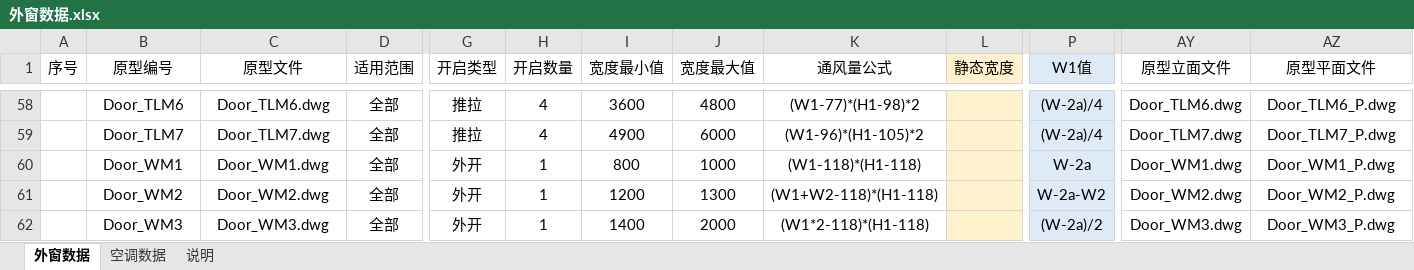
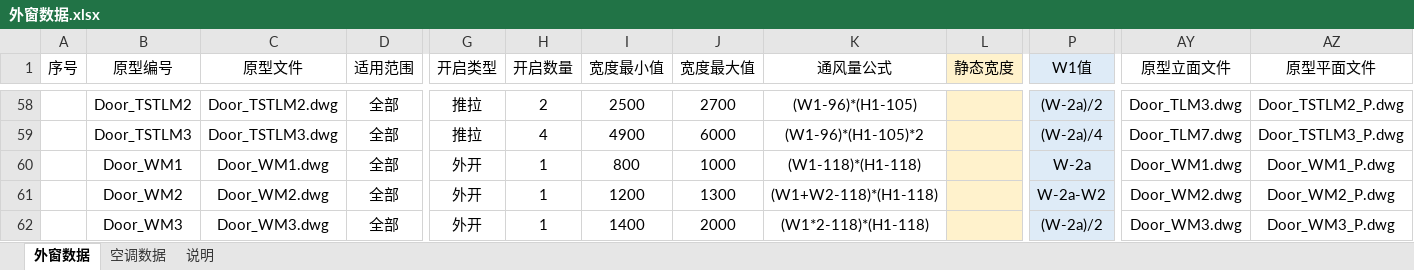
Before and after one commit to HanDefu/SunacCoordination, an Excel workbook: Support/Sunac2019/LocalMode/外窗数据.xlsx, sheet 外窗数据, drawn as a sheet; only a part is shown, gaps mark what is left out; values as stored, in another font and other column widths than the file's, no borders; the diff covers the shown part only; the diff names each change by its address in the sheet, - before the commit and + after, or states it on an @@ line.

```diff
--- a/Support/Sunac2019/LocalMode/外窗数据.xlsx (sheet 外窗数据)
+++ b/Support/Sunac2019/LocalMode/外窗数据.xlsx (sheet 外窗数据)
-B58 (原型编号): Door_TLM6
+B58 (原型编号): Door_TSTLM2
-C58 (原型文件): Door_TLM6.dwg
+C58 (原型文件): Door_TSTLM2.dwg
-H58 (开启数量): 4
+H58 (开启数量): 2
-I58 (宽度最小值): 3600
+I58 (宽度最小值): 2500
-J58 (宽度最大值): 4800
+J58 (宽度最大值): 2700
-K58 (通风量公式): (W1-77)*(H1-98)*2
+K58 (通风量公式): (W1-96)*(H1-105)
-P58 (W1值): (W-2a)/4
+P58 (W1值): (W-2a)/2
-AY58 (原型立面文件): Door_TLM6.dwg
+AY58 (原型立面文件): Door_TLM3.dwg
-AZ58 (原型平面文件): Door_TLM6_P.dwg
+AZ58 (原型平面文件): Door_TSTLM2_P.dwg
-B59 (原型编号): Door_TLM7
+B59 (原型编号): Door_TSTLM3
-C59 (原型文件): Door_TLM7.dwg
+C59 (原型文件): Door_TSTLM3.dwg
-AZ59 (原型平面文件): Door_TLM7_P.dwg
+AZ59 (原型平面文件): Door_TSTLM3_P.dwg
```
Also changed, not shown: 31 edited cells and cell formats elsewhere in this sheet, 19 other files.
